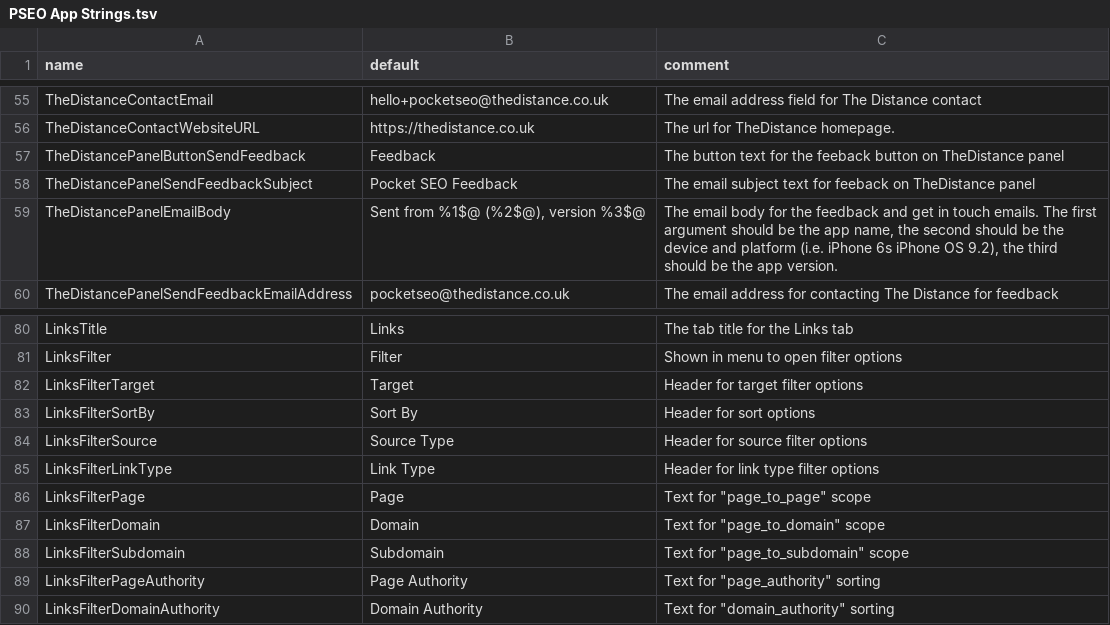
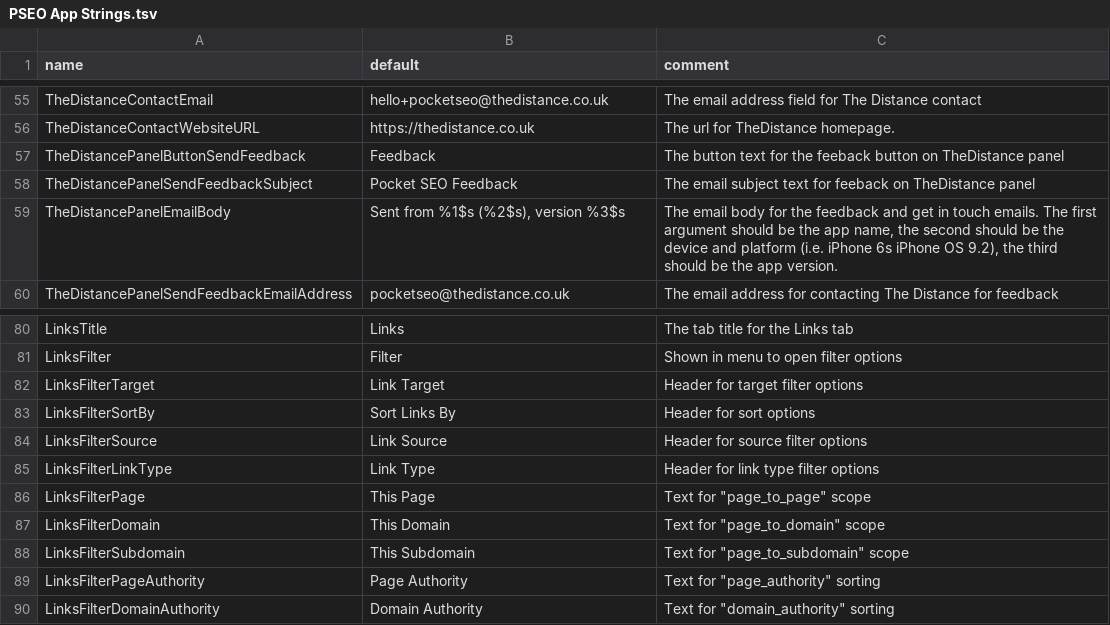
Before and after one commit to thedistance/pocketseo-ios, a TSV file: MozQuito/Resources/PSEO App Strings.tsv, drawn as a sheet; only a part is shown, gaps mark what is left out.

Commit message:
Added basic list showing filter options

```diff
--- a/MozQuito/Resources/PSEO App Strings.tsv
+++ b/MozQuito/Resources/PSEO App Strings.tsv
@@ -58,3 +58,3 @@ TheDistancePanelButtonSendFeedback	Feedback	The button text for the feeback butt
 TheDistancePanelSendFeedbackSubject	Pocket SEO Feedback	The email subject text for feeback on TheDistance panel
-TheDistancePanelEmailBody	Sent from %1$@ (%2$@), version %3$@	The email body for the feedback and get in touch emails. The first argument should be the app name, the second should be the device and platform (i.e. iPhone 6s iPhone OS 9.2), the third should be the app version.
+TheDistancePanelEmailBody	Sent from %1$s (%2$s), version %3$s	The email body for the feedback and get in touch emails. The first argument should be the app name, the second should be the device and platform (i.e. iPhone 6s iPhone OS 9.2), the third should be the app version.
 TheDistancePanelSendFeedbackEmailAddress	pocketseo@thedistance.co.uk	The email address for contacting The Distance for feedback
@@ -81,9 +81,9 @@ LinksTitle	Links	The tab title for the Links tab
 LinksFilter	Filter	Shown in menu to open filter options
-LinksFilterTarget	Target	Header for target filter options
-LinksFilterSortBy	Sort By	Header for sort options
-LinksFilterSource	Source Type	Header for source filter options
+LinksFilterTarget	Link Target	Header for target filter options
+LinksFilterSortBy	Sort Links By	Header for sort options
+LinksFilterSource	Link Source	Header for source filter options
 LinksFilterLinkType	Link Type	Header for link type filter options
-LinksFilterPage	Page	Text for "page_to_page" scope
-LinksFilterDomain	Domain	Text for "page_to_domain" scope
-LinksFilterSubdomain	Subdomain	Text for "page_to_subdomain" scope
+LinksFilterPage	This Page	Text for "page_to_page" scope
+LinksFilterDomain	This Domain	Text for "page_to_domain" scope
+LinksFilterSubdomain	This Subdomain	Text for "page_to_subdomain" scope
 LinksFilterPageAuthority	Page Authority	Text for "page_authority" sorting
```
Also changed, not shown: 25 other files.
